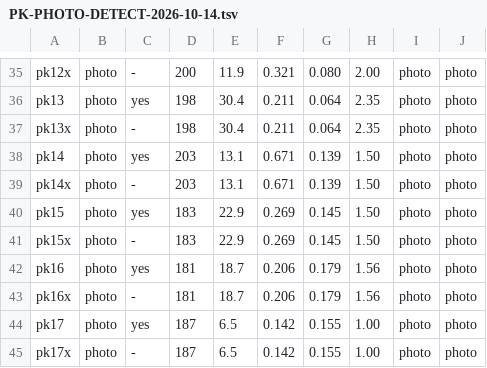
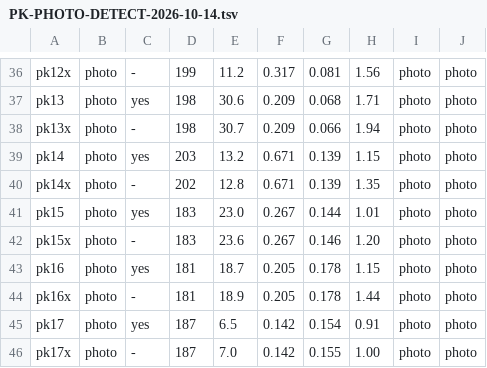
Before and after one commit to charlesapetersen/vision-ocr, a TSV file: PK-PHOTO-DETECT-2026-10-14.tsv, drawn as a sheet; only a part is shown, gaps mark what is left out; addresses are those after the commit; the diff covers the shown part only; the diff names each change by its address in the sheet, - before the commit and + after, or states it on an @@ line.

```diff
--- a/PK-PHOTO-DETECT-2026-10-14.tsv
+++ b/PK-PHOTO-DETECT-2026-10-14.tsv
-D36: 200
+D36: 199
-E36: 11.9
+E36: 11.2
-F36: 0.321
+F36: 0.317
-G36: 0.080
+G36: 0.081
-H36: 2.00
+H36: 1.56
-E37: 30.4
+E37: 30.6
-F37:F38: 0.211
+F37:F38: 0.209
-G37: 0.064
+G37: 0.068
-H37: 2.35
+H37: 1.71
-E38: 30.4
+E38: 30.7
-G38: 0.064
+G38: 0.066
-H38: 2.35
+H38: 1.94
-E39: 13.1
+E39: 13.2
-H39: 1.50
+H39: 1.15
-D40: 203
+D40: 202
-E40: 13.1
+E40: 12.8
-H40: 1.50
+H40: 1.35
-E41: 22.9
+E41: 23.0
-F41:F42: 0.269
+F41:F42: 0.267
-G41: 0.145
+G41: 0.144
-H41: 1.50
+H41: 1.01
-E42: 22.9
+E42: 23.6
-G42: 0.145
+G42: 0.146
-H42: 1.50
+H42: 1.20
-F43:F44: 0.206
+F43:F44: 0.205
-G43:G44: 0.179
+G43:G44: 0.178
-H43: 1.56
+H43: 1.15
-E44: 18.7
+E44: 18.9
-H44: 1.56
+H44: 1.44
-G45: 0.155
+G45: 0.154
-H45: 1.00
+H45: 0.91
-E46: 6.5
+E46: 7.0
```
Also changed, not shown: 1 added row and 152 edited cells elsewhere in this file, PK-PHOTO-MEASURE-2026-10-14.tsv, 14 other files.
